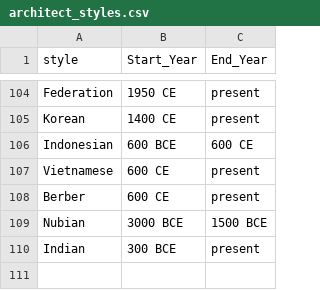
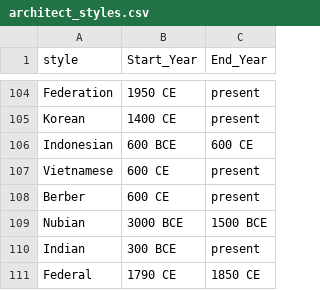
Before and after one commit to AI4SC/archi-guesser, a CSV file: architect_styles.csv, drawn as a sheet; only a part is shown, gaps mark what is left out.

Commit message:
Update architect_styles.csv

```diff
--- a/architect_styles.csv
+++ b/architect_styles.csv
@@ -110 +110,2 @@ Nubian, 3000 BCE, 1500 BCE
 Indian, 300 BCE, present
+Federal, 1790 CE, 1850 CE
```
